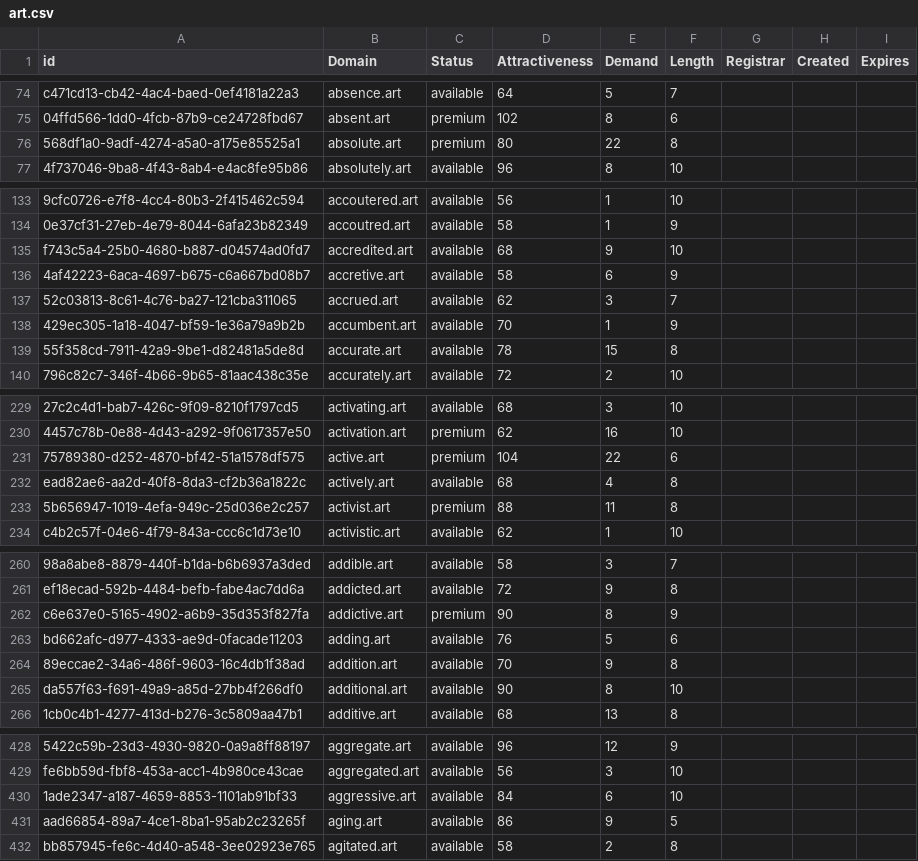
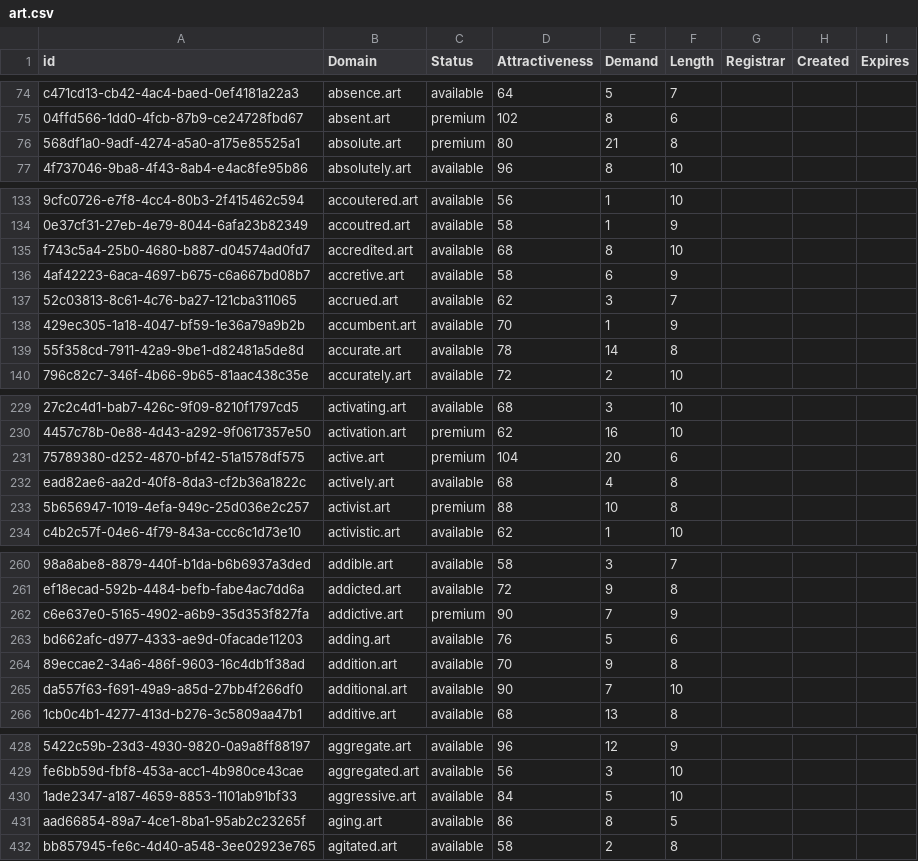
Before and after one commit to UniqueDomains/art-oneword-domains, a CSV file: art.csv, drawn as a sheet; only a part is shown, gaps mark what is left out; the diff covers the shown part only; the diff names each change by its address in the sheet, - before the commit and + after, or states it on an @@ line.

```diff
--- a/art.csv
+++ b/art.csv
-E76 (Demand): 22
+E76 (Demand): 21
-E135 (Demand): 9
+E135 (Demand): 8
-E139 (Demand): 15
+E139 (Demand): 14
-E231 (Demand): 22
+E231 (Demand): 20
-E233 (Demand): 11
+E233 (Demand): 10
-E262 (Demand): 8
+E262 (Demand): 7
-E265 (Demand): 8
+E265 (Demand): 7
-E430 (Demand): 6
+E430 (Demand): 5
-E431 (Demand): 9
+E431 (Demand): 8
```
Also changed, not shown: 4 added rows and 80 edited cells elsewhere in this file, 2 other files.
